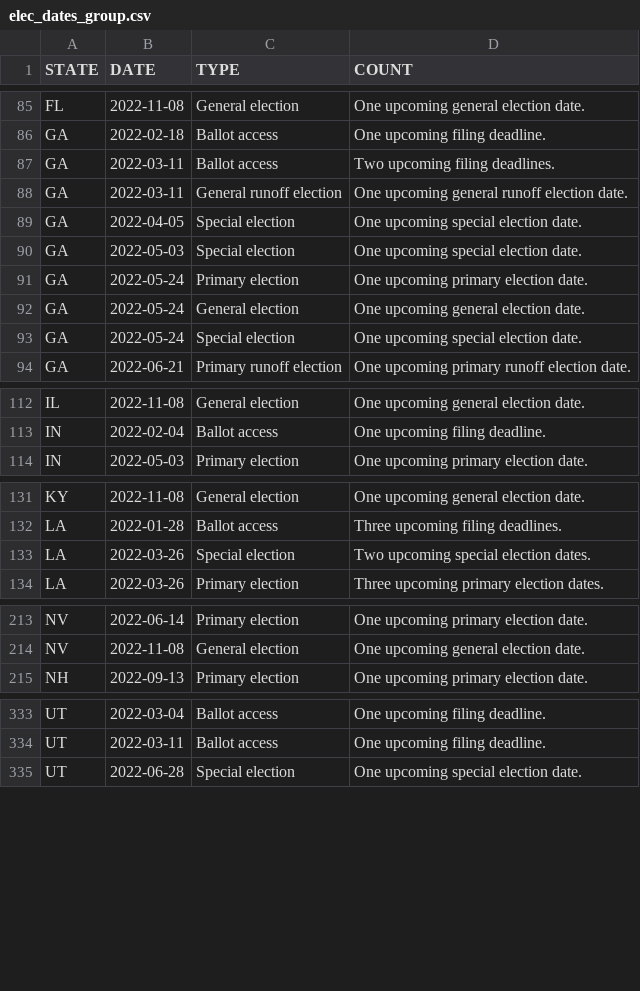
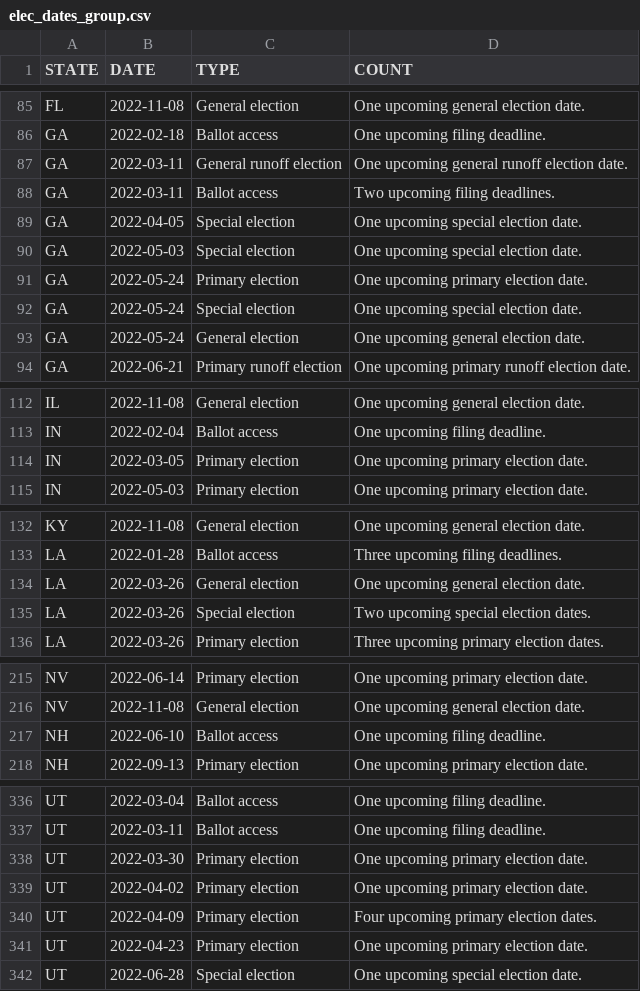
Before and after one commit to willdebras/civiclookup, a CSV file: Data/elec_dates_group.csv, drawn as a sheet; only a part is shown, gaps mark what is left out; the diff covers the shown part only.

```diff
--- a/Data/elec_dates_group.csv
+++ b/Data/elec_dates_group.csv
@@ -86,4 +86,4 @@ FL,2022-11-08,General election,One upcoming general election date.
 GA,2022-02-18,Ballot access,One upcoming filing deadline.
+GA,2022-03-11,General runoff election,One upcoming general runoff election date.
 GA,2022-03-11,Ballot access,Two upcoming filing deadlines.
-GA,2022-03-11,General runoff election,One upcoming general runoff election date.
 GA,2022-04-05,Special election,One upcoming special election date.
@@ -91,4 +91,4 @@ GA,2022-05-03,Special election,One upcoming special election date.
 GA,2022-05-24,Primary election,One upcoming primary election date.
+GA,2022-05-24,Special election,One upcoming special election date.
 GA,2022-05-24,General election,One upcoming general election date.
-GA,2022-05-24,Special election,One upcoming special election date.
 GA,2022-06-21,Primary runoff election,One upcoming primary runoff election date.
@@ -113,2 +113,3 @@ IL,2022-11-08,General election,One upcoming general election date.
 IN,2022-02-04,Ballot access,One upcoming filing deadline.
+IN,2022-03-05,Primary election,One upcoming primary election date.
 IN,2022-05-03,Primary election,One upcoming primary election date.
@@ -132,2 +133,3 @@ KY,2022-11-08,General election,One upcoming general election date.
 LA,2022-01-28,Ballot access,Three upcoming filing deadlines.
+LA,2022-03-26,General election,One upcoming general election date.
 LA,2022-03-26,Special election,Two upcoming special election dates.
@@ -214,2 +216,3 @@ NV,2022-06-14,Primary election,One upcoming primary election date.
 NV,2022-11-08,General election,One upcoming general election date.
+NH,2022-06-10,Ballot access,One upcoming filing deadline.
 NH,2022-09-13,Primary election,One upcoming primary election date.
@@ -334,2 +337,6 @@ UT,2022-03-04,Ballot access,One upcoming filing deadline.
 UT,2022-03-11,Ballot access,One upcoming filing deadline.
+UT,2022-03-30,Primary election,One upcoming primary election date.
+UT,2022-04-02,Primary election,One upcoming primary election date.
+UT,2022-04-09,Primary election,Four upcoming primary election dates.
+UT,2022-04-23,Primary election,One upcoming primary election date.
 UT,2022-06-28,Special election,One upcoming special election date.
```
Also changed, not shown: 12 moved rows elsewhere in this file, Data/elec_dates_full.csv, 1 other file.
